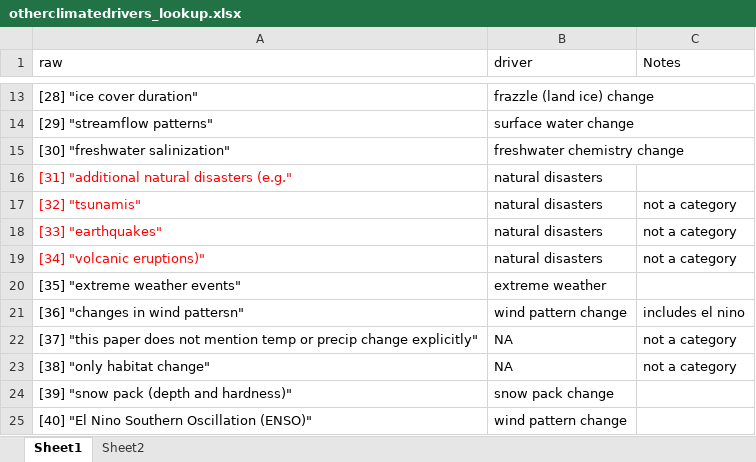
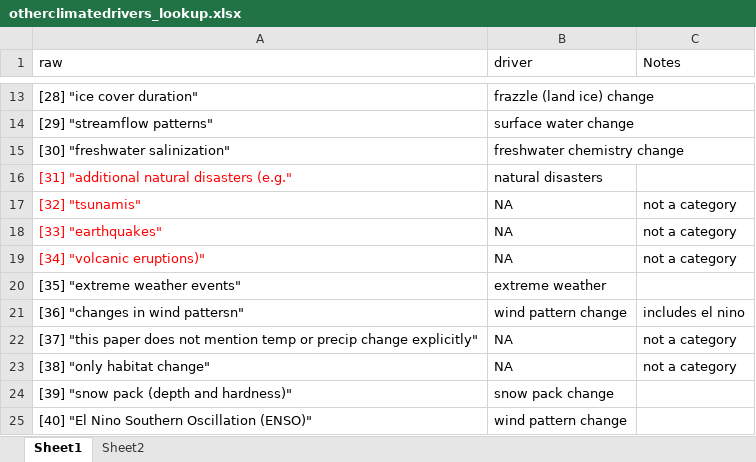
Before and after one commit to LauraDee/BCCAch7, an Excel workbook: data/otherclimatedrivers_lookup.xlsx, sheet Sheet1, drawn as a sheet; only a part is shown, gaps mark what is left out; values as stored, in another font and other column widths than the file's, no borders; the diff names each change by its address in the sheet, - before the commit and + after, or states it on an @@ line.

```diff
--- a/data/otherclimatedrivers_lookup.xlsx (sheet Sheet1)
+++ b/data/otherclimatedrivers_lookup.xlsx (sheet Sheet1)
-B17:B19 (driver): natural disasters
+B17:B19 (driver): NA
```
Also changed, not shown: 2 other files.
